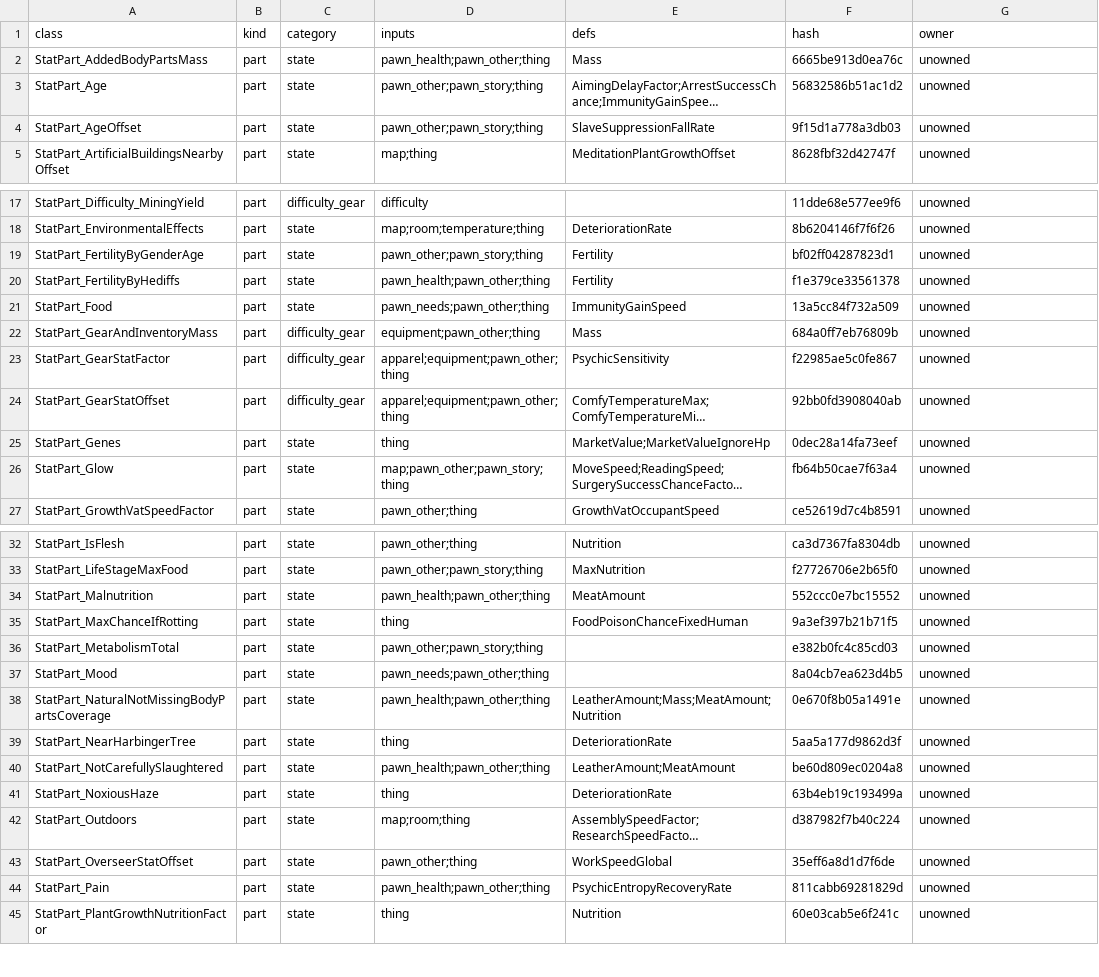
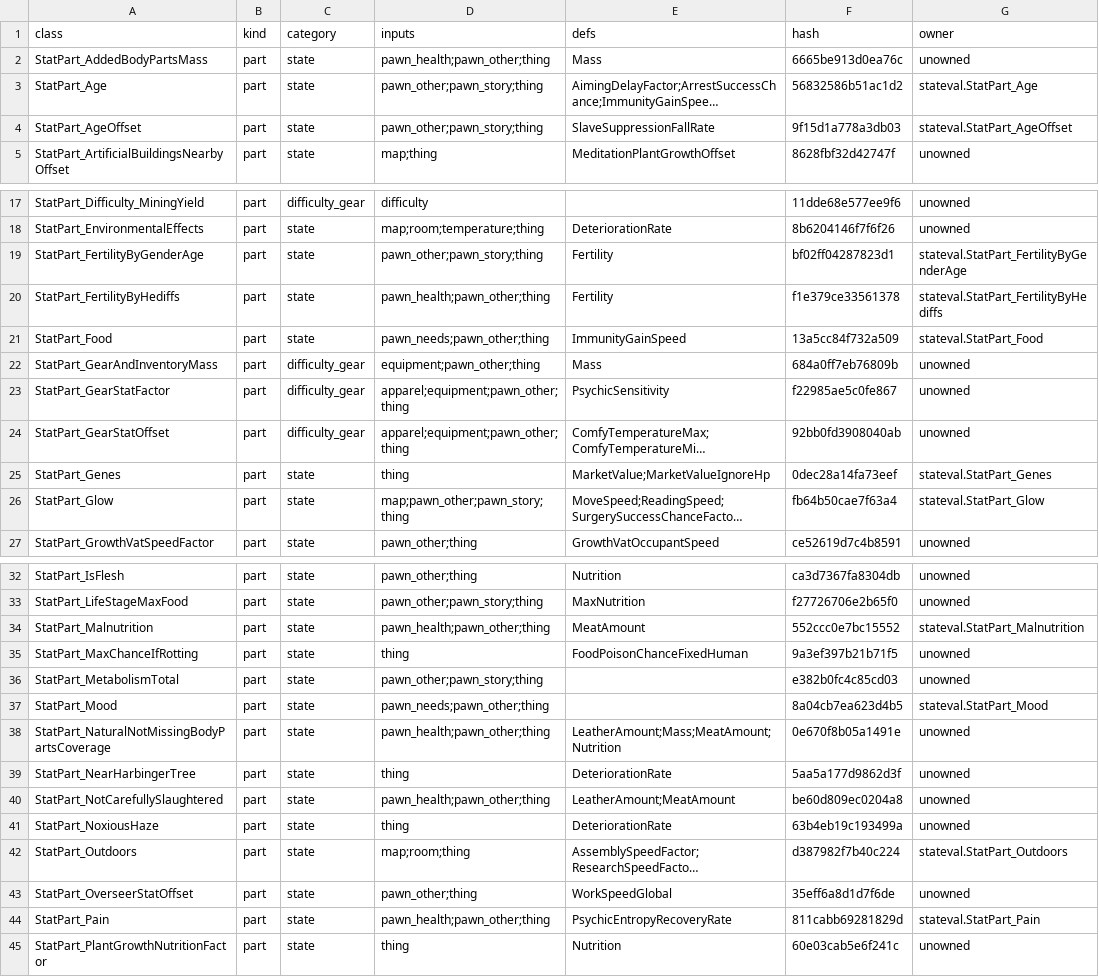
Before and after one commit to davidarcher/rimgovernor, a TSV file: go/cmd/stataudit/stat_classes.tsv, drawn as a sheet; only a part is shown, gaps mark what is left out; long unchanged cells end in …; the diff covers the shown part only; the diff names each change by its address in the sheet, - before the commit and + after, or states it on an @@ line.

```diff
--- a/go/cmd/stataudit/stat_classes.tsv
+++ b/go/cmd/stataudit/stat_classes.tsv
-G3 (owner): unowned
+G3 (owner): stateval.StatPart_Age
-G4 (owner): unowned
+G4 (owner): stateval.StatPart_AgeOffset
-G19 (owner): unowned
+G19 (owner): stateval.StatPart_FertilityByGenderAge
-G20 (owner): unowned
+G20 (owner): stateval.StatPart_FertilityByHediffs
-G21 (owner): unowned
+G21 (owner): stateval.StatPart_Food
-G25 (owner): unowned
+G25 (owner): stateval.StatPart_Genes
-G26 (owner): unowned
+G26 (owner): stateval.StatPart_Glow
-G34 (owner): unowned
+G34 (owner): stateval.StatPart_Malnutrition
-G37 (owner): unowned
+G37 (owner): stateval.StatPart_Mood
-G42 (owner): unowned
+G42 (owner): stateval.StatPart_Outdoors
-G44 (owner): unowned
+G44 (owner): stateval.StatPart_Pain
```
Also changed, not shown: 9 edited cells elsewhere in this file, 6 other files.
